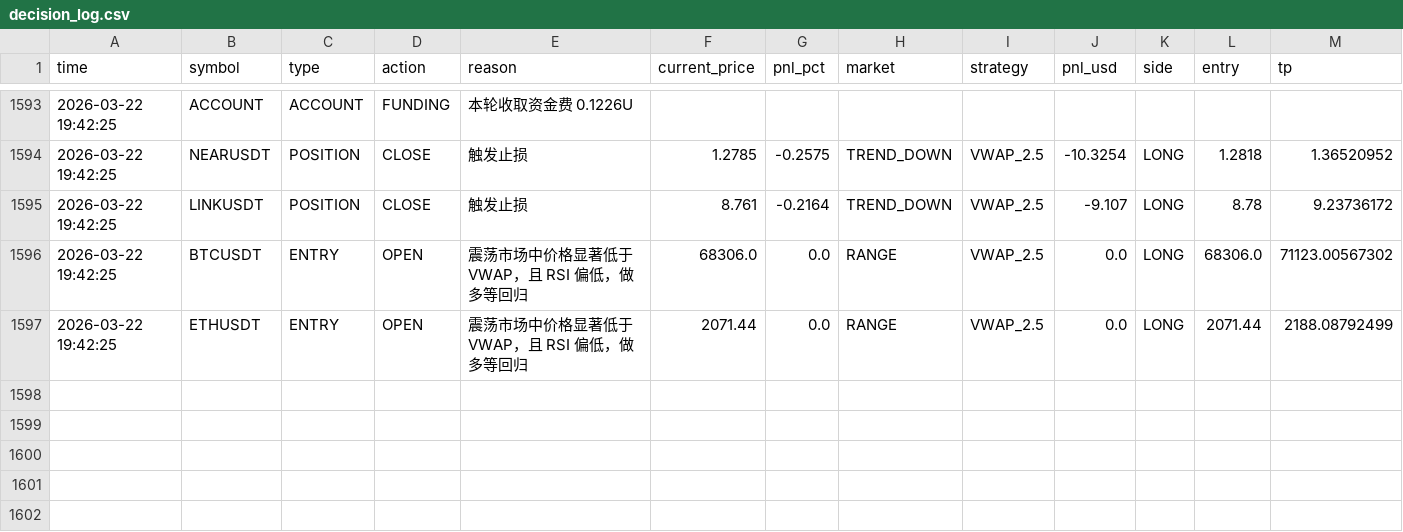
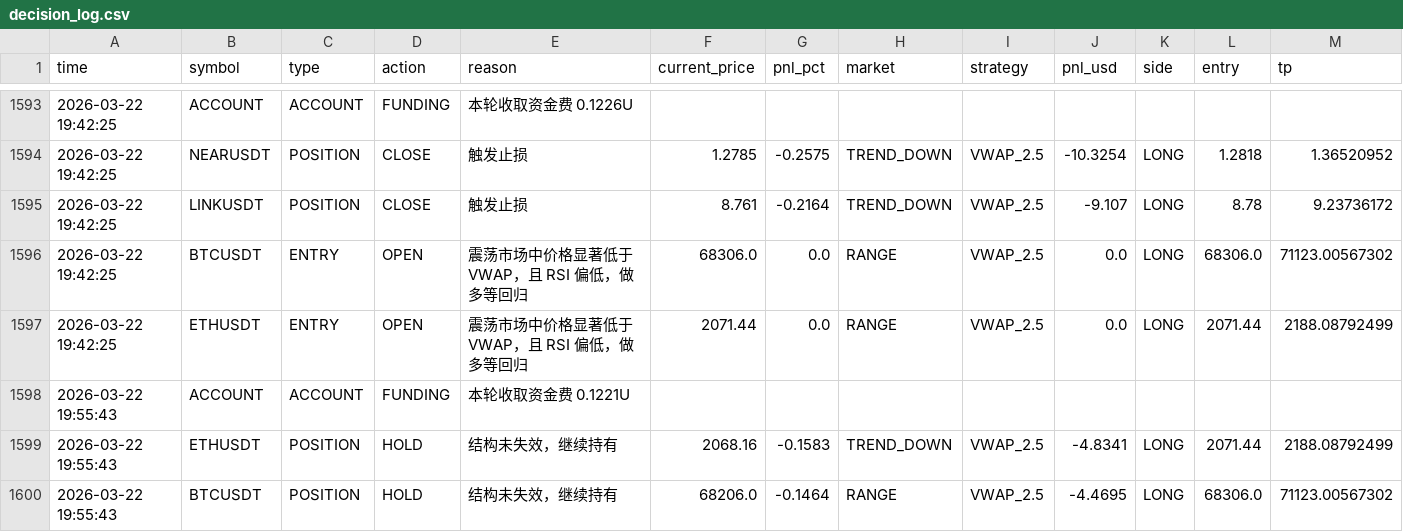
Before and after one commit to jihong0726/Back-Test, a CSV file: reports/decision_log.csv, drawn as a sheet; only a part is shown, gaps mark what is left out; rows hold the shown columns only; the diff names each change by its address in the sheet, - before the commit and + after, or states it on an @@ line.

```diff
--- a/reports/decision_log.csv
+++ b/reports/decision_log.csv
+row 1598: 2026-03-22 19:55:43 | ACCOUNT | ACCOUNT | FUNDING | 本轮收取资金费 0.1221U
+row 1599: 2026-03-22 19:55:43 | ETHUSDT | POSITION | HOLD | 结构未失效，继续持有 | 2068.16 | -0.1583 | TREND_DOWN | VWAP_2.5 | -4.8341 | LONG | 2071.44 | 2188.08792499
+row 1600: 2026-03-22 19:55:43 | BTCUSDT | POSITION | HOLD | 结构未失效，继续持有 | 68206.0 | -0.1464 | RANGE | VWAP_2.5 | -4.4695 | LONG | 68306.0 | 71123.00567302
```
Also changed, not shown: reports/market_scan.csv, 3 other files.
